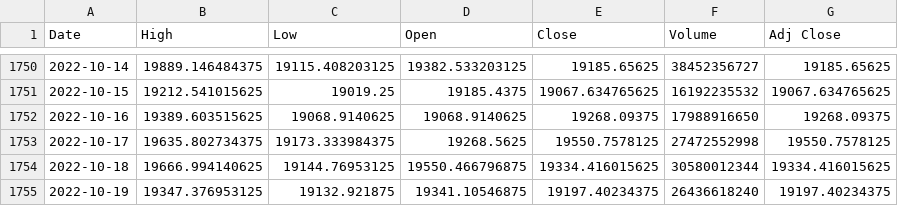
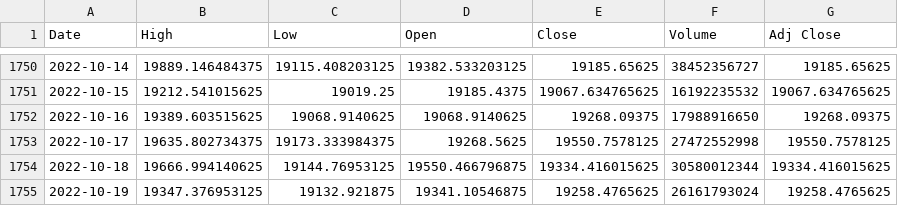
Before and after one commit to supagon/predicoin, a CSV file: backend/btc.csv, drawn as a sheet; only a part is shown, gaps mark what is left out.

```diff
--- a/backend/btc.csv
+++ b/backend/btc.csv
@@ -1754,2 +1754,2 @@ Date,High,Low,Open,Close,Volume,Adj Close
 2022-10-18,19666.994140625,19144.76953125,19550.466796875,19334.416015625,30580012344,19334.416015625
-2022-10-19,19347.376953125,19132.921875,19341.10546875,19197.40234375,26436618240,19197.40234375
+2022-10-19,19347.376953125,19132.921875,19341.10546875,19258.4765625,26161793024,19258.4765625
```
Also changed, not shown: 2 other files.
